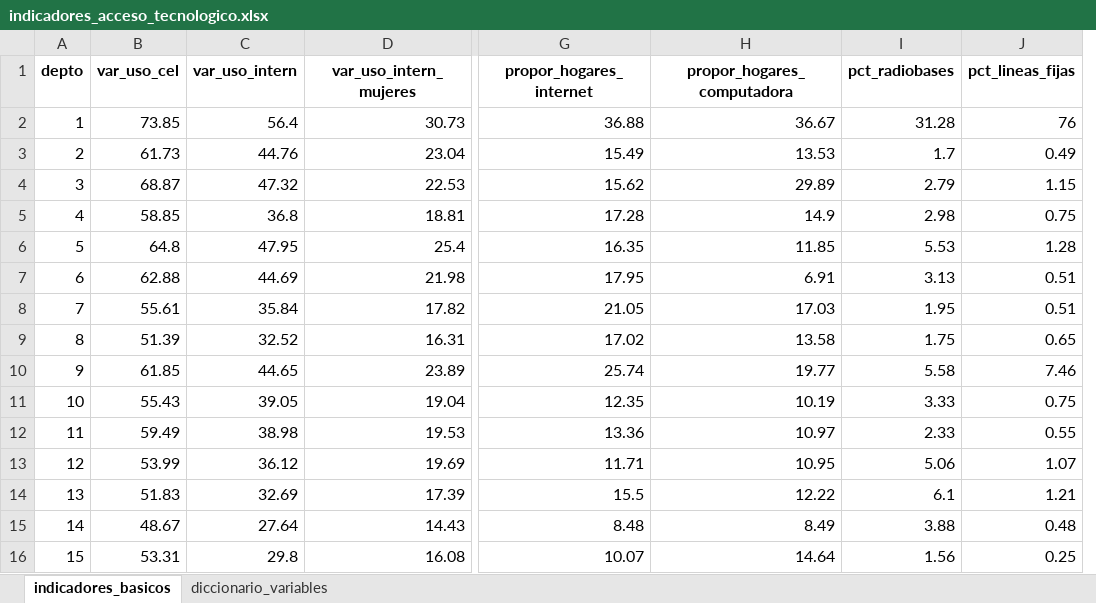
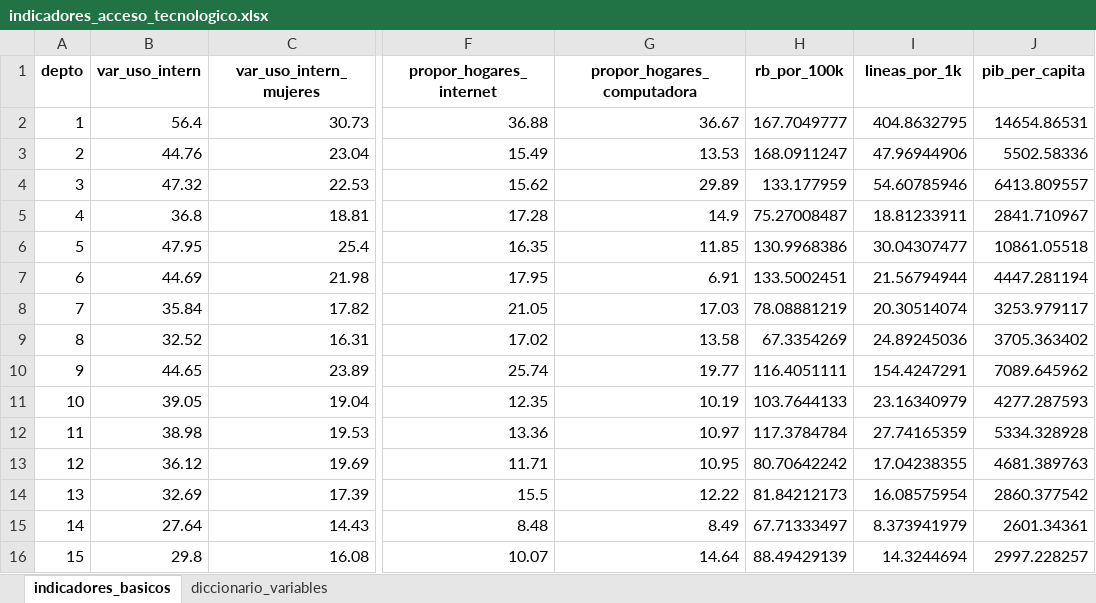
Before and after one commit to Stefanivi/programa-II, an Excel workbook: Proyecto/output/indicadores_acceso_tecnologico.xlsx, sheet indicadores_basicos, drawn as a sheet; only a part is shown, gaps mark what is left out; values as stored, in another font and other column widths than the file's, no borders; removed rows and columns are numbered as before the commit, all else as after; the diff covers the shown part only; the diff names each change by its address in the sheet, - before the commit and + after, or states it on an @@ line.

Commit message:
cambio script indicadores

```diff
--- a/Proyecto/output/indicadores_acceso_tecnologico.xlsx (sheet indicadores_basicos)
+++ b/Proyecto/output/indicadores_acceso_tecnologico.xlsx (sheet indicadores_basicos)
-column B (var_uso_cel), rows 2-16: 73.85 | 61.73 | 68.87 | 58.85 | 64.8 | 62.88 | 55.61 | 51.39 | 61.85 | 55.43 | 59.49 | 53.99 | 51.83 | 48.67 | 53.31
+column H (rb_por_100k), rows 2-16: 167.7049777 | 168.0911247 | 133.177959 | 75.27008487 | 130.9968386 | 133.5002451 | 78.08881219 | 67.3354269 | 116.4051111 | 103.7644133 | 117.3784784 | 80.70642242 | 81.84212173 | 67.71333497 | 88.49429139
-I1: pct_radiobases
+I1: lineas_por_1k
-J1: pct_lineas_fijas
+J1: pib_per_capita
-I2 (lineas_por_1k): 31.28
+I2 (lineas_por_1k): 404.8632795
-J2 (pib_per_capita): 76
+J2 (pib_per_capita): 14654.86531
-I3 (lineas_por_1k): 1.7
+I3 (lineas_por_1k): 47.96944906
-J3 (pib_per_capita): 0.49
+J3 (pib_per_capita): 5502.58336
-I4 (lineas_por_1k): 2.79
+I4 (lineas_por_1k): 54.60785946
-J4 (pib_per_capita): 1.15
+J4 (pib_per_capita): 6413.809557
-I5 (lineas_por_1k): 2.98
+I5 (lineas_por_1k): 18.81233911
-J5 (pib_per_capita): 0.75
+J5 (pib_per_capita): 2841.710967
-I6 (lineas_por_1k): 5.53
+I6 (lineas_por_1k): 30.04307477
-J6 (pib_per_capita): 1.28
+J6 (pib_per_capita): 10861.05518
-I7 (lineas_por_1k): 3.13
+I7 (lineas_por_1k): 21.56794944
-J7 (pib_per_capita): 0.51
+J7 (pib_per_capita): 4447.281194
-I8 (lineas_por_1k): 1.95
+I8 (lineas_por_1k): 20.30514074
-J8 (pib_per_capita): 0.51
+J8 (pib_per_capita): 3253.979117
-I9 (lineas_por_1k): 1.75
+I9 (lineas_por_1k): 24.89245036
-J9 (pib_per_capita): 0.65
+J9 (pib_per_capita): 3705.363402
-I10 (lineas_por_1k): 5.58
+I10 (lineas_por_1k): 154.4247291
-J10 (pib_per_capita): 7.46
+J10 (pib_per_capita): 7089.645962
-I11 (lineas_por_1k): 3.33
+I11 (lineas_por_1k): 23.16340979
-J11 (pib_per_capita): 0.75
+J11 (pib_per_capita): 4277.287593
-I12 (lineas_por_1k): 2.33
+I12 (lineas_por_1k): 27.74165359
-J12 (pib_per_capita): 0.55
+J12 (pib_per_capita): 5334.328928
-I13 (lineas_por_1k): 5.06
+I13 (lineas_por_1k): 17.04238355
-J13 (pib_per_capita): 1.07
+J13 (pib_per_capita): 4681.389763
-I14 (lineas_por_1k): 6.1
+I14 (lineas_por_1k): 16.08575954
-J14 (pib_per_capita): 1.21
+J14 (pib_per_capita): 2860.377542
-I15 (lineas_por_1k): 3.88
+I15 (lineas_por_1k): 8.373941979
-J15 (pib_per_capita): 0.48
+J15 (pib_per_capita): 2601.34361
-I16 (lineas_por_1k): 1.56
+I16 (lineas_por_1k): 14.3244694
-J16 (pib_per_capita): 0.25
+J16 (pib_per_capita): 2997.228257
```
Also changed, not shown: 14 edited cells elsewhere in this sheet, sheet diccionario_variables, Proyecto/output/indicadores_acceso_tecnologico cambios.xlsx, 1 other file.
